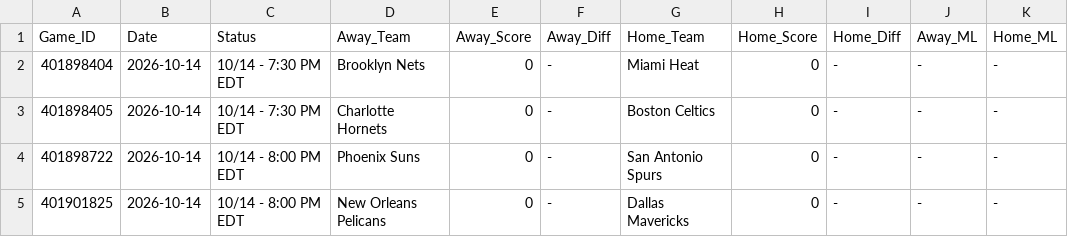
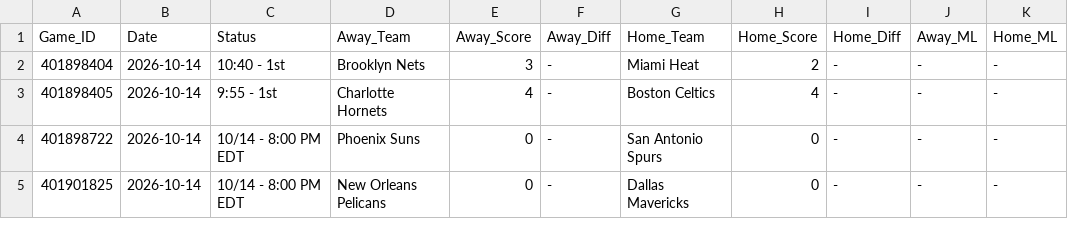
Before and after one commit to danreed001-droid/sport, a CSV file: data/raw/master_nba_scores.csv, drawn as a sheet; only a part is shown; the diff names each change by its address in the sheet, - before the commit and + after, or states it on an @@ line.

```diff
--- a/data/raw/master_nba_scores.csv
+++ b/data/raw/master_nba_scores.csv
-C2 (Status): 10/14 - 7:30 PM EDT
+C2 (Status): 10:40 - 1st
-E2 (Away_Score): 0
+E2 (Away_Score): 3
-H2 (Home_Score): 0
+H2 (Home_Score): 2
-C3 (Status): 10/14 - 7:30 PM EDT
+C3 (Status): 9:55 - 1st
-E3 (Away_Score): 0
+E3 (Away_Score): 4
-H3 (Home_Score): 0
+H3 (Home_Score): 4
```
Also changed, not shown: data/raw/master_cfb_scores.csv, 6 other files.
